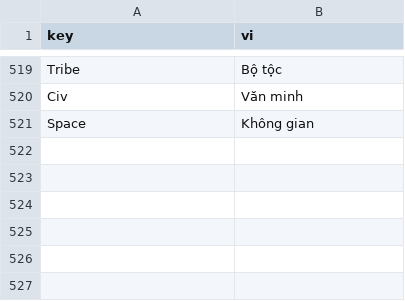
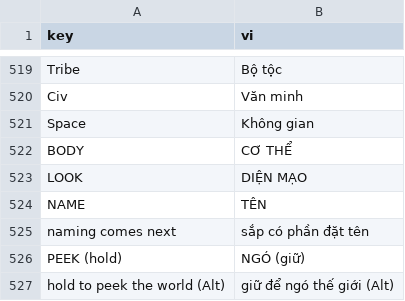
Before and after one commit to G4meLor/Primordia, a CSV file: assets/i18n/vi.csv, drawn as a sheet; only a part is shown, gaps mark what is left out.

```diff
--- a/assets/i18n/vi.csv
+++ b/assets/i18n/vi.csv
@@ -521 +521,7 @@ Civ,Văn minh
 Space,Không gian
+BODY,CƠ THỂ
+LOOK,DIỆN MẠO
+NAME,TÊN
+naming comes next,sắp có phần đặt tên
+PEEK (hold),NGÓ (giữ)
+hold to peek the world (Alt),giữ để ngó thế giới (Alt)
```
Also changed, not shown: 6 other files.
